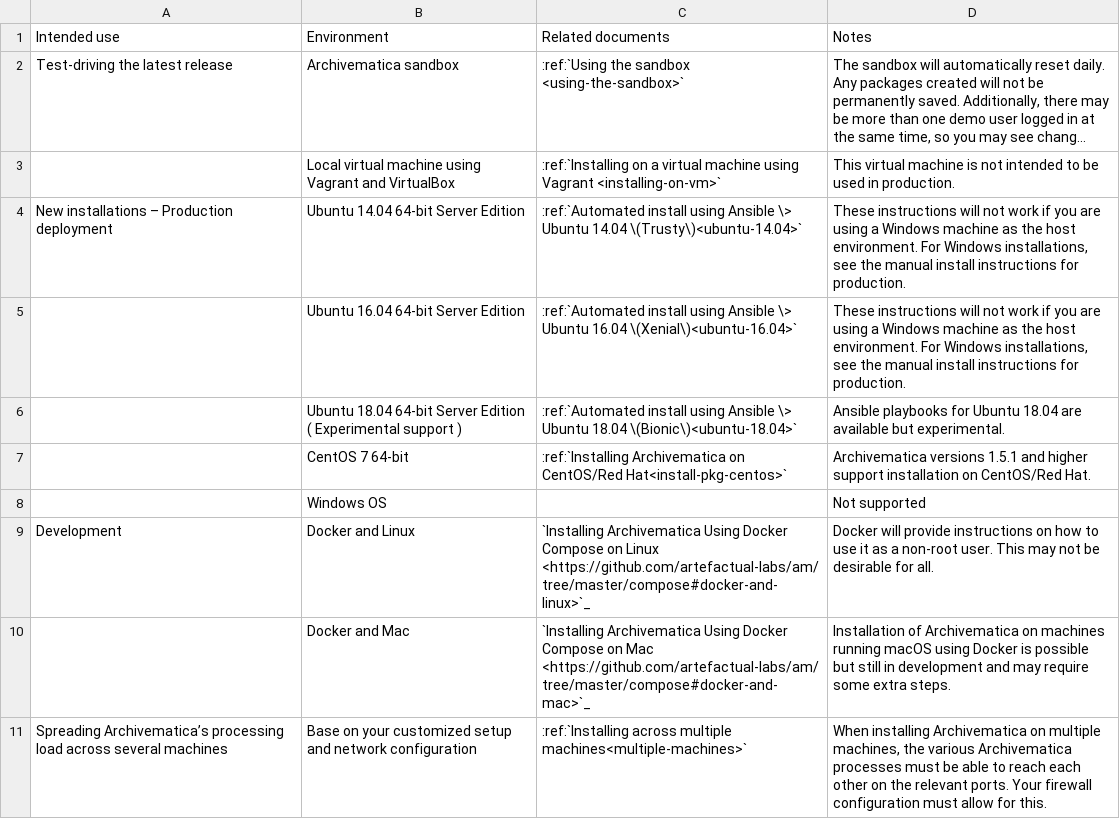
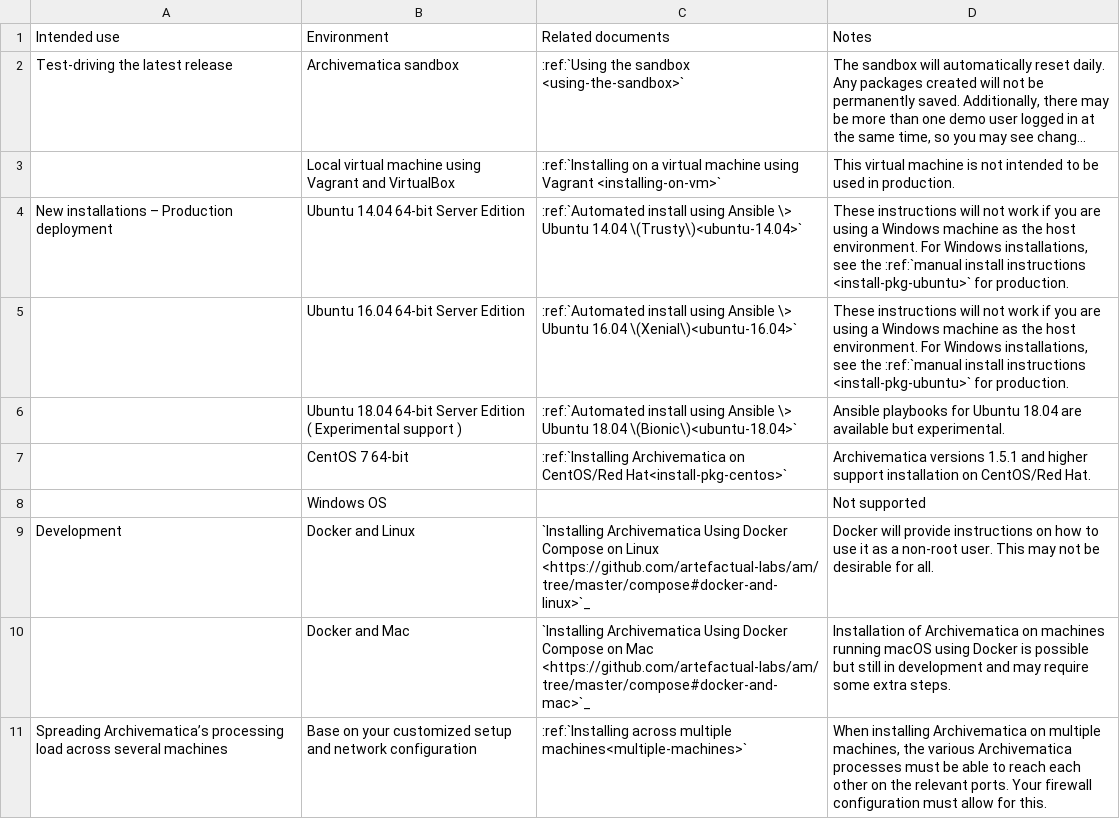
Before and after one commit to artefactual/archivematica-docs, a CSV file: admin-manual/installation-setup/installation/_csv/install-landing.csv, drawn as a sheet; long unchanged cells end in …; the diff names each change by its address in the sheet, - before the commit and + after, or states it on an @@ line.

Commit message:
Add manual install link

```diff
--- a/admin-manual/installation-setup/installation/_csv/install-landing.csv
+++ b/admin-manual/installation-setup/installation/_csv/install-landing.csv
-D4:D5 (Notes): …see the manual install instructions for production.
+D4:D5 (Notes): …see the :ref:`manual install instructions <install-pkg-ubuntu>` for production.
```
